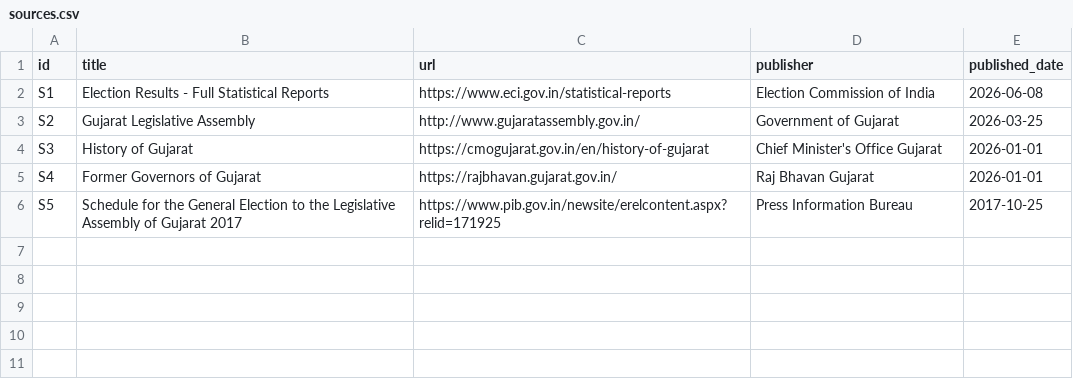
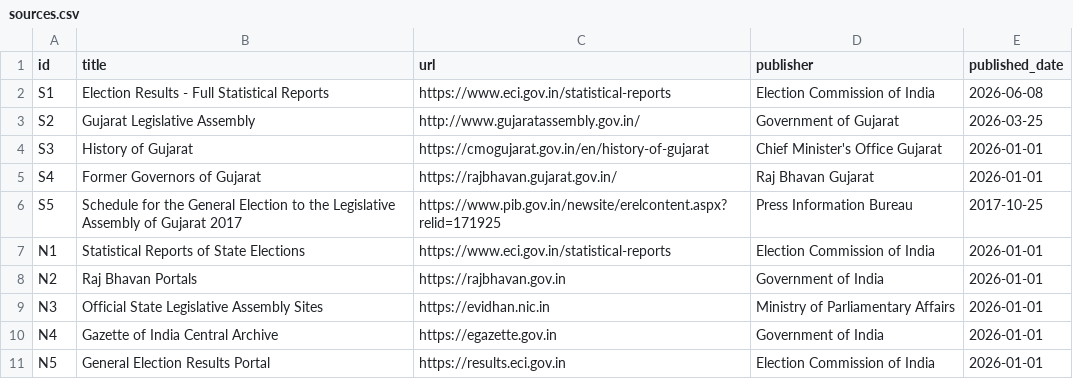
Before and after one commit to neginegineginegi/Aryavarta, a CSV file: data/inbox/sources.csv, drawn as a sheet.

```diff
--- a/data/inbox/sources.csv
+++ b/data/inbox/sources.csv
@@ -6 +6,6 @@ S4,Former Governors of Gujarat,https://rajbhavan.gujarat.gov.in/,Raj Bhavan Guja
 S5,Schedule for the General Election to the Legislative Assembly of Gujarat 2017,https://www.pib.gov.in/newsite/erelcontent.aspx?relid=171925,Press Information Bureau,2017-10-25
+N1,Statistical Reports of State Elections,https://www.eci.gov.in/statistical-reports,Election Commission of India,2026-01-01
+N2,Raj Bhavan Portals,https://rajbhavan.gov.in,Government of India,2026-01-01
+N3,Official State Legislative Assembly Sites,https://evidhan.nic.in,Ministry of Parliamentary Affairs,2026-01-01
+N4,Gazette of India Central Archive,https://egazette.gov.in,Government of India,2026-01-01
+N5,General Election Results Portal,https://results.eci.gov.in,Election Commission of India,2026-01-01
```
Also changed, not shown: data/inbox/elections.csv, data/inbox/events.csv, 2 other files.
